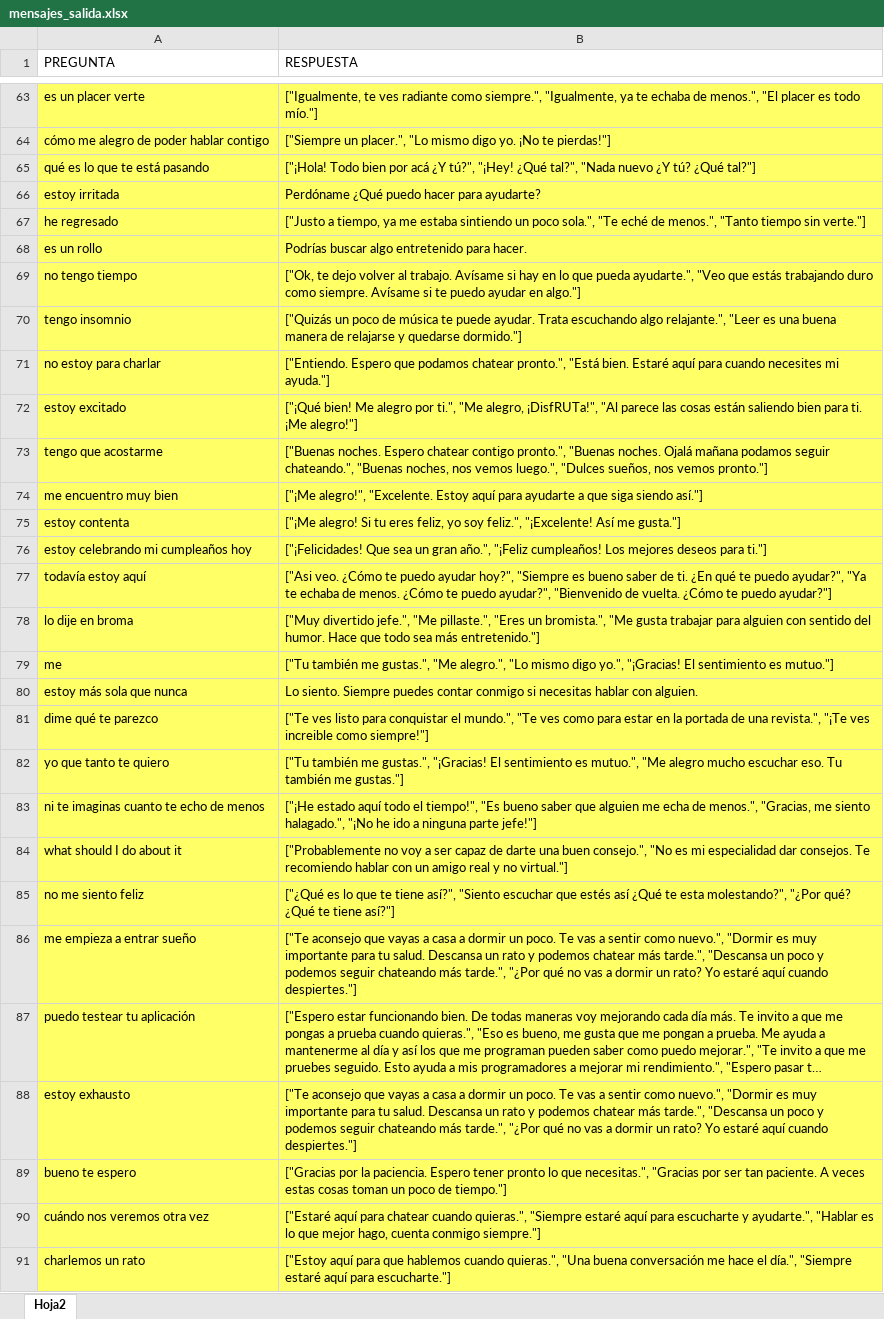
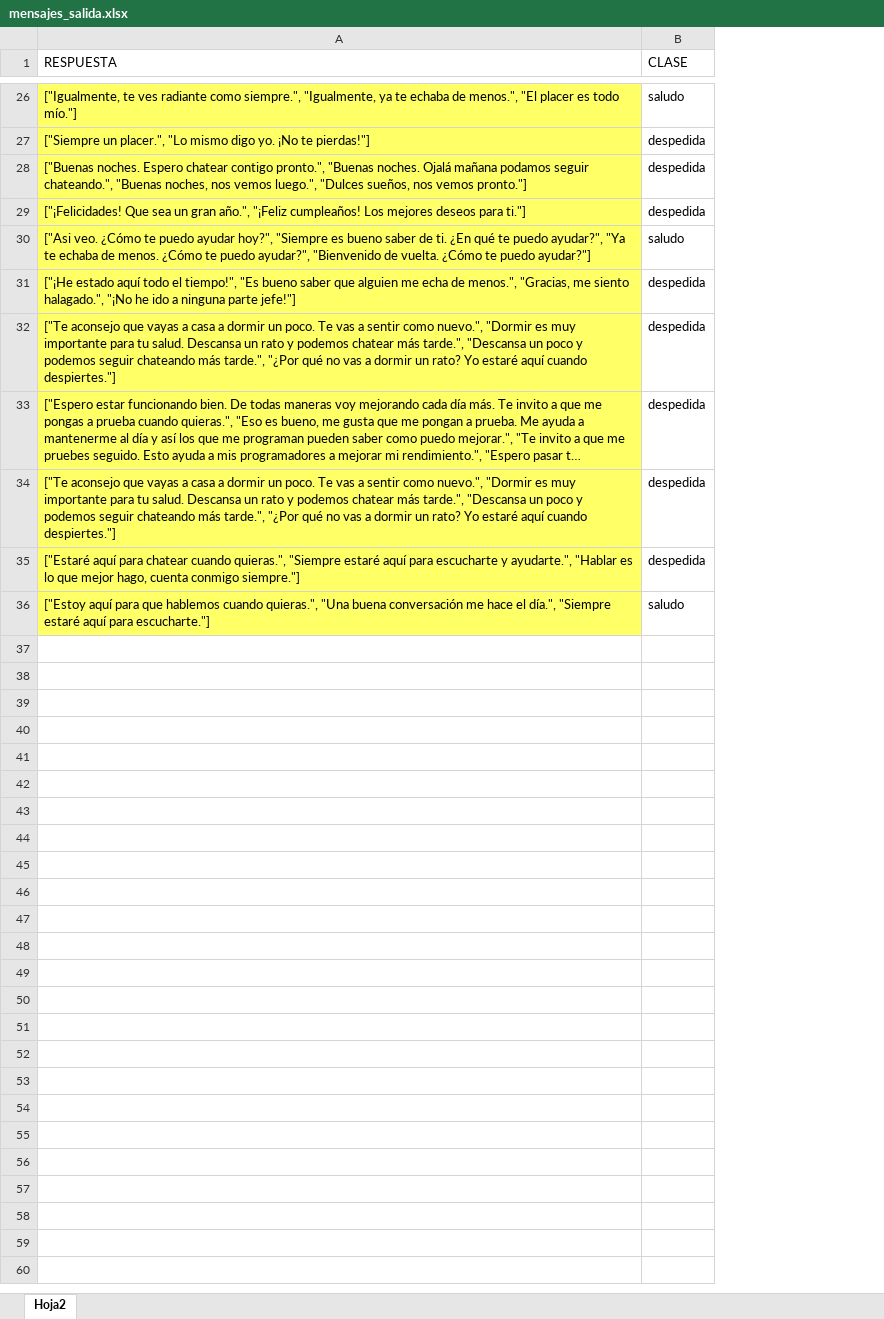
Before and after one commit to CatherineFC/NLP, an Excel workbook: mensajes_salida.xlsx, sheet Hoja2, drawn as a sheet; only a part is shown, gaps mark what is left out; long unchanged cells end in …; values as stored, in another font and other column widths than the file's, no borders; removed rows and columns are numbered as before the commit, all else as after; the diff covers the shown part only; the diff names each change by its address in the sheet, - before the commit and + after, or states it on an @@ line.

```diff
--- a/mensajes_salida.xlsx (sheet Hoja2)
+++ b/mensajes_salida.xlsx (sheet Hoja2)
-column A (PREGUNTA), rows 63-64: es un placer verte | cómo me alegro de poder hablar contigo; row 73: tengo que acostarme; rows 76-77: estoy celebrando mi cumpleaños hoy | todavía estoy aquí; row 83: ni te imaginas cuanto te echo de menos; rows 86-88: me empieza a entrar sueño | puedo testear tu aplicación | estoy exhausto; rows 90-91: cuándo nos veremos otra vez | charlemos un rato
+column B (CLASE), rows 26-36: saludo | despedida | despedida | despedida | saludo | despedida | despedida | despedida | despedida | despedida | saludo
-row 65: qué es lo que te está pasando | ["¡Hola! Todo bien por acá ¿Y tú?", "¡Hey! ¿Qué tal?", "Nada nuevo ¿Y tú? ¿Qué tal?"]
-row 66: estoy irritada | Perdóname ¿Qué puedo hacer para ayudarte?
-row 67: he regresado | ["Justo a tiempo, ya me estaba sintiendo un poco sola.", "Te eché de menos.", "Tanto tiempo sin verte."]
-row 68: es un rollo | Podrías buscar algo entretenido para hacer.
-row 69: no tengo tiempo | ["Ok, te dejo volver al trabajo. Avísame si hay en lo que pueda ayudarte.", "Veo que estás trabajando duro como siempre. Avísame si te puedo ayudar en algo."]
-row 70: tengo insomnio | ["Quizás un poco de música te puede ayudar. Trata escuchando algo relajante.", "Leer es una buena manera de relajarse y quedarse dormido."]
-row 71: no estoy para charlar | ["Entiendo. Espero que podamos chatear pronto.", "Está bien. Estaré aquí para cuando necesites mi ayuda."]
-row 72: estoy excitado | ["¡Qué bien! Me alegro por ti.", "Me alegro, ¡DisfRUTa!", "Al parece las cosas están saliendo bien para ti. ¡Me alegro!"]
-row 74: me encuentro muy bien | ["¡Me alegro!", "Excelente. Estoy aquí para ayudarte a que siga siendo así."]
-row 75: estoy contenta | ["¡Me alegro! Si tu eres feliz, yo soy feliz.", "¡Excelente! Así me gusta."]
-row 78: lo dije en broma | ["Muy divertido jefe.", "Me pillaste.", "Eres un bromista.", "Me gusta trabajar para alguien con sentido del humor. Hace que todo sea más entretenido."]
-row 79: me | ["Tu también me gustas.", "Me alegro.", "Lo mismo digo yo.", "¡Gracias! El sentimiento es mutuo."]
-row 80: estoy más sola que nunca | Lo siento. Siempre puedes contar conmigo si necesitas hablar con alguien.
-row 81: dime qué te parezco | ["Te ves listo para conquistar el mundo.", "Te ves como para estar en la portada de una revista.", "¡Te ves increible como siempre!"]
-row 82: yo que tanto te quiero | ["Tu también me gustas.", "¡Gracias! El sentimiento es mutuo.", "Me alegro mucho escuchar eso. Tu también me gustas."]
-row 84: what should I do about it | ["Probablemente no voy a ser capaz de darte una buen consejo.", "No es mi especialidad dar consejos. Te recomiendo hablar con un amigo real y no virtual."]
-row 85: no me siento feliz | ["¿Qué es lo que te tiene así?", "Siento escuchar que estés así ¿Qué te esta molestando?", "¿Por qué? ¿Qué te tiene así?"]
-row 89: bueno te espero | ["Gracias por la paciencia. Espero tener pronto lo que necesitas.", "Gracias por ser tan paciente. A veces estas cosas toman un poco de tiempo."]
```
Also changed, not shown: 38 removed rows elsewhere in this sheet.
